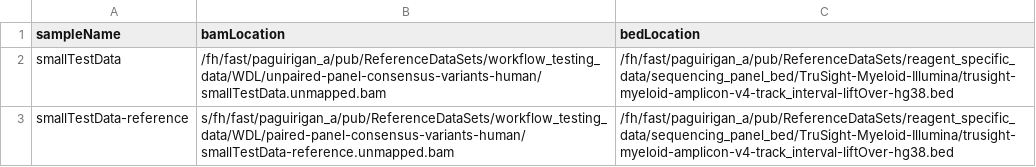
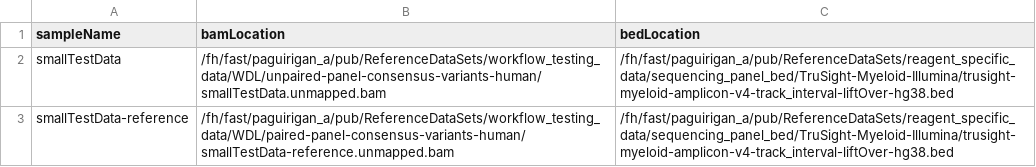
Before and after one commit to FredHutch/diy-cromwell-server, a TSV file: localbatchFileScatter/sample.batchfile.tsv, drawn as a sheet.

Commit message:
Update sample.batchfile.tsv

```diff
--- a/localbatchFileScatter/sample.batchfile.tsv
+++ b/localbatchFileScatter/sample.batchfile.tsv
@@ -2,2 +2,2 @@ sampleName	bamLocation	bedLocation
 smallTestData	/fh/fast/paguirigan_a/pub/ReferenceDataSets/workflow_testing_data/WDL/unpaired-panel-consensus-variants-human/smallTestData.unmapped.bam	/fh/fast/paguirigan_a/pub/ReferenceDataSets/reagent_specific_data/sequencing_panel_bed/TruSight-Myeloid-Illumina/trusight-myeloid-amplicon-v4-track_interval-liftOver-hg38.bed
-smallTestData-reference	s/fh/fast/paguirigan_a/pub/ReferenceDataSets/workflow_testing_data/WDL/paired-panel-consensus-variants-human/smallTestData-reference.unmapped.bam	/fh/fast/paguirigan_a/pub/ReferenceDataSets/reagent_specific_data/sequencing_panel_bed/TruSight-Myeloid-Illumina/trusight-myeloid-amplicon-v4-track_interval-liftOver-hg38.bed
+smallTestData-reference	/fh/fast/paguirigan_a/pub/ReferenceDataSets/workflow_testing_data/WDL/paired-panel-consensus-variants-human/smallTestData-reference.unmapped.bam	/fh/fast/paguirigan_a/pub/ReferenceDataSets/reagent_specific_data/sequencing_panel_bed/TruSight-Myeloid-Illumina/trusight-myeloid-amplicon-v4-track_interval-liftOver-hg38.bed
```
